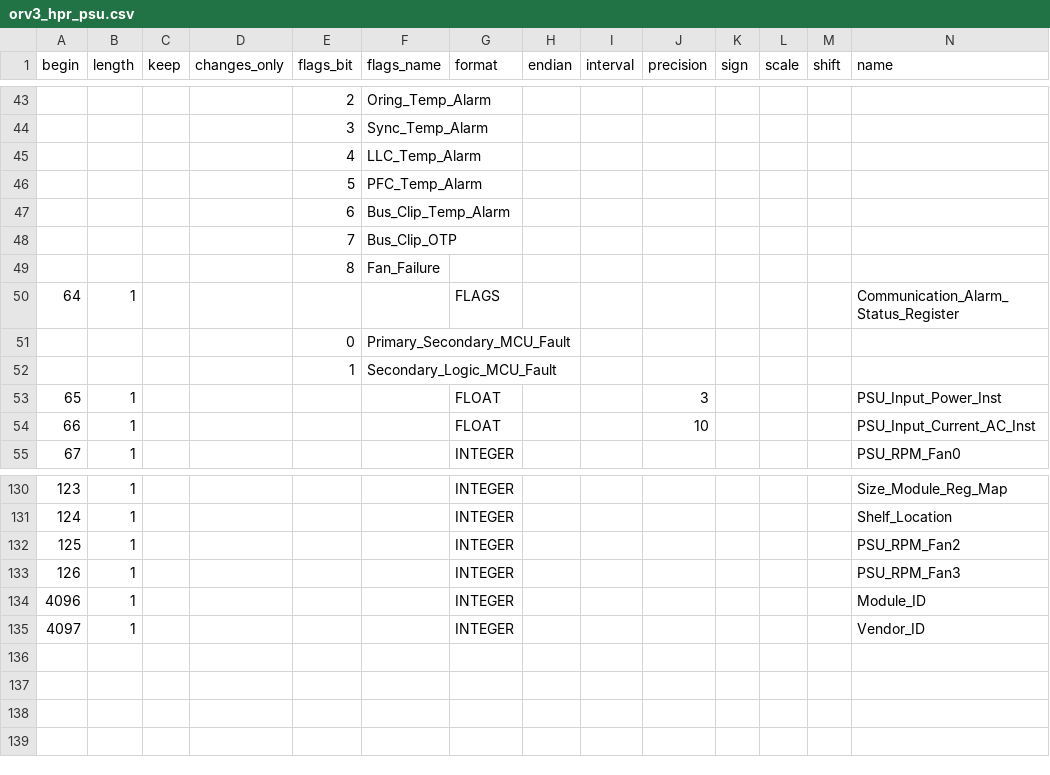
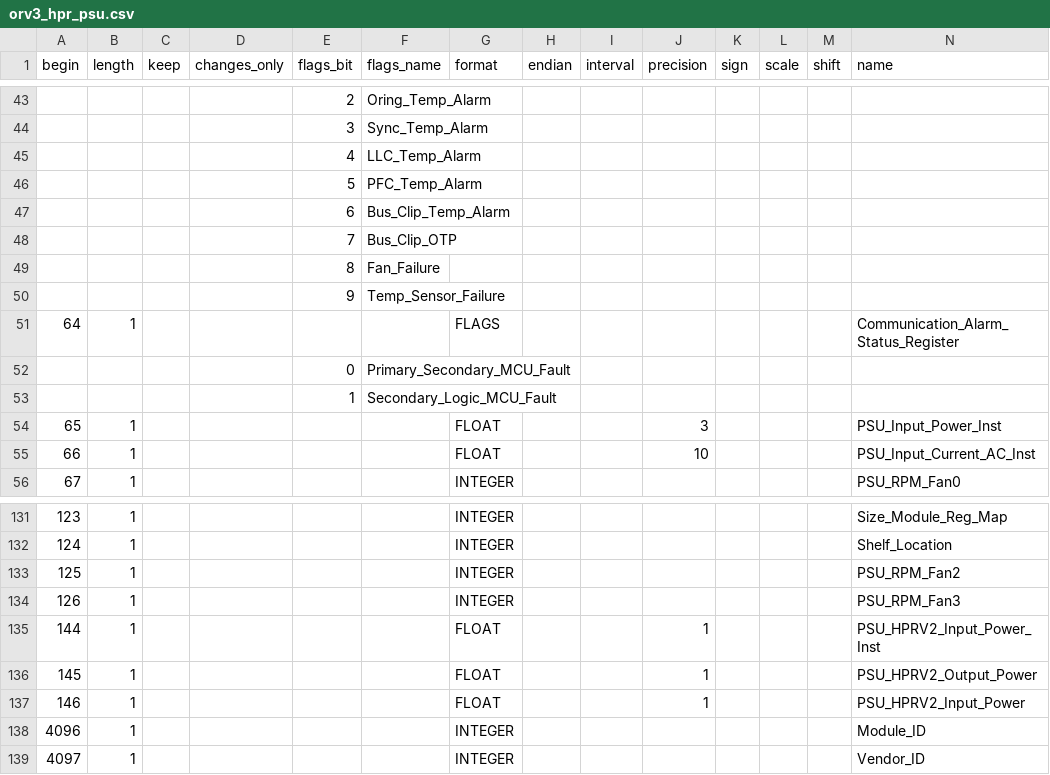
Before and after one commit to facebook/openbmc, a CSV file: common/recipes-core/rackmon2/rackmon/configs/register_map/csv/orv3_hpr_psu.csv, drawn as a sheet; only a part is shown, gaps mark what is left out; rows hold the shown columns only; the diff names each change by its address in the sheet, - before the commit and + after, or states it on an @@ line.

```diff
--- a/common/recipes-core/rackmon2/rackmon/configs/register_map/csv/orv3_hpr_psu.csv
+++ b/common/recipes-core/rackmon2/rackmon/configs/register_map/csv/orv3_hpr_psu.csv
+row 50:  |  |  |  | 9 | Temp_Sensor_Failure
+row 135: 144 | 1 |  |  |  |  | FLOAT |  |  | 1 |  |  |  | PSU_HPRV2_Input_Power_Inst
+row 136: 145 | 1 |  |  |  |  | FLOAT |  |  | 1 |  |  |  | PSU_HPRV2_Output_Power
+row 137: 146 | 1 |  |  |  |  | FLOAT |  |  | 1 |  |  |  | PSU_HPRV2_Input_Power
```
Also changed, not shown: common/recipes-core/rackmon2/rackmon/configs/register_map/csv/orv3_hpr_pmm_common.csv, 4 other files.
